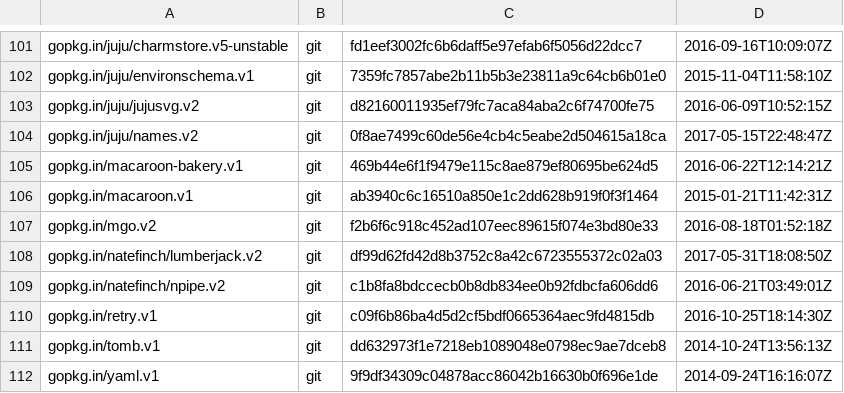
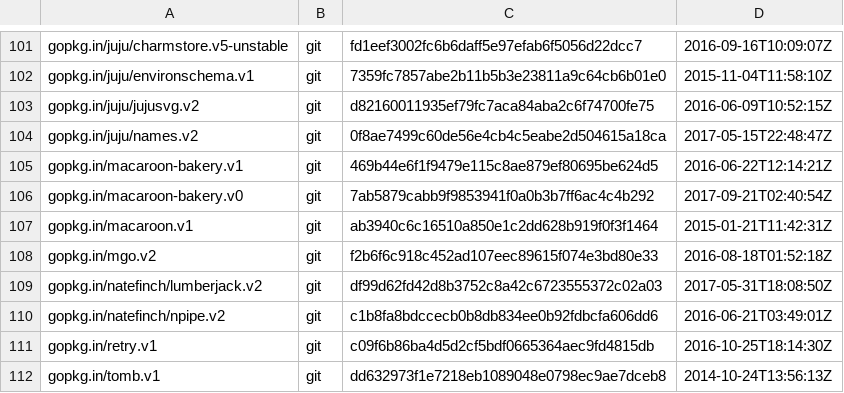
Before and after one commit to juju/1.25-upgrade, a TSV file: dependencies.tsv, drawn as a sheet; only a part is shown, gaps mark what is left out; the shorter side is filled out with more unchanged rows; the diff names each change by its address in the sheet, - before the commit and + after, or states it on an @@ line.

Commit message:
[jhebden] Added missing dep for macaroon bakery v0

```diff
--- a/dependencies.tsv
+++ b/dependencies.tsv
+row 106: gopkg.in/macaroon-bakery.v0 | git | 7ab5879cabb9f9853941f0a0b3b7ff6ac4c4b292 | 2017-09-21T02:40:54Z
```
